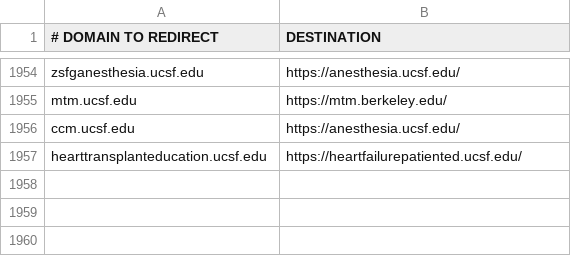
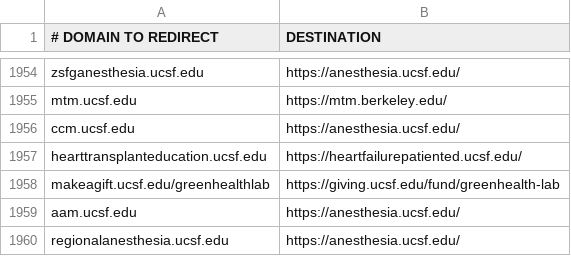
Before and after one commit to ucsf-web-services/redirect-service, a TSV file: rules.tsv, drawn as a sheet; only a part is shown, gaps mark what is left out; the diff names each change by its address in the sheet, - before the commit and + after, or states it on an @@ line.

Commit message:
redirect for aam and regionalanesthesi

```diff
--- a/rules.tsv
+++ b/rules.tsv
+row 1958: makeagift.ucsf.edu/greenhealthlab | https://giving.ucsf.edu/fund/greenhealth-lab
+row 1959: aam.ucsf.edu | https://anesthesia.ucsf.edu/
+row 1960: regionalanesthesia.ucsf.edu | https://anesthesia.ucsf.edu/
```
